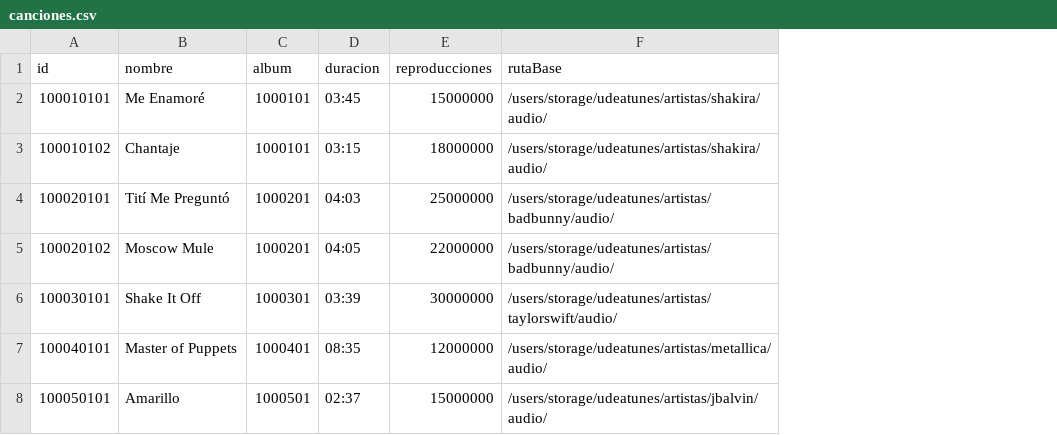
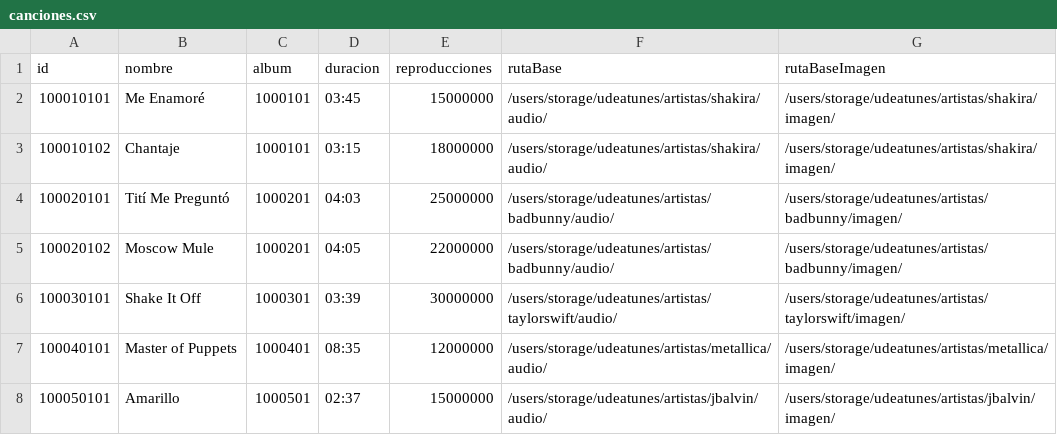
Before and after one commit to raskolnikov1984/InformaticaII, a CSV file: UdeATune/data/canciones.csv, drawn as a sheet; the diff names each change by its address in the sheet, - before the commit and + after, or states it on an @@ line.

```diff
--- a/UdeATune/data/canciones.csv
+++ b/UdeATune/data/canciones.csv
+column G (rutaBaseImagen), rows 2-8: /users/storage/udeatunes/artistas/shakira/imagen/ | /users/storage/udeatunes/artistas/shakira/imagen/ | /users/storage/udeatunes/artistas/badbunny/imagen/ | /users/storage/udeatunes/artistas/badbunny/imagen/ | /users/storage/udeatunes/artistas/taylorswift/imagen/ | /users/storage/udeatunes/artistas/metallica/imagen/ | /users/storage/udeatunes/artistas/jbalvin/imagen/
```
Also changed, not shown: UdeATune/data/albumes.csv, 13 other files.
